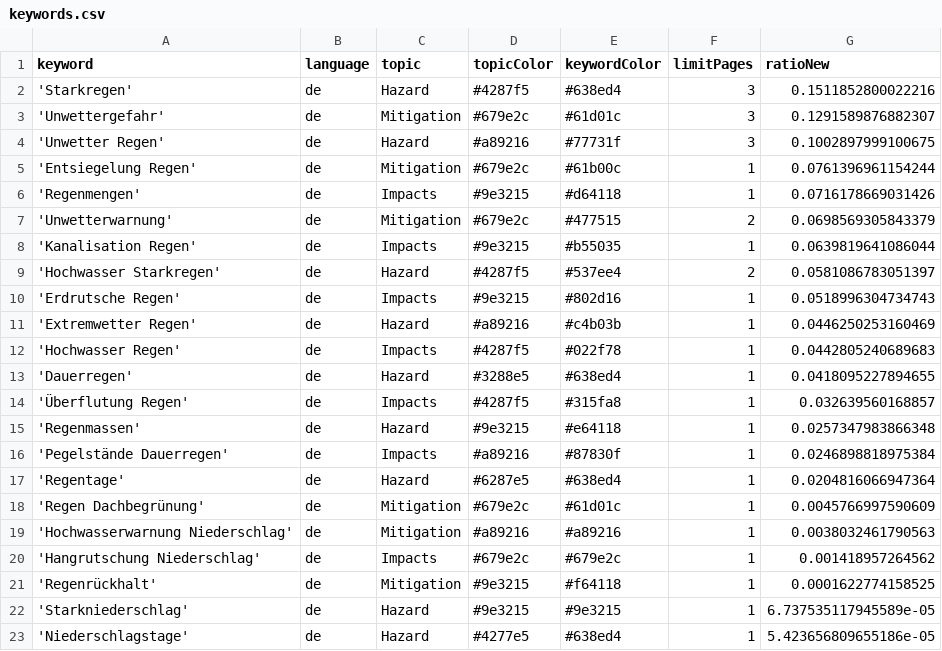
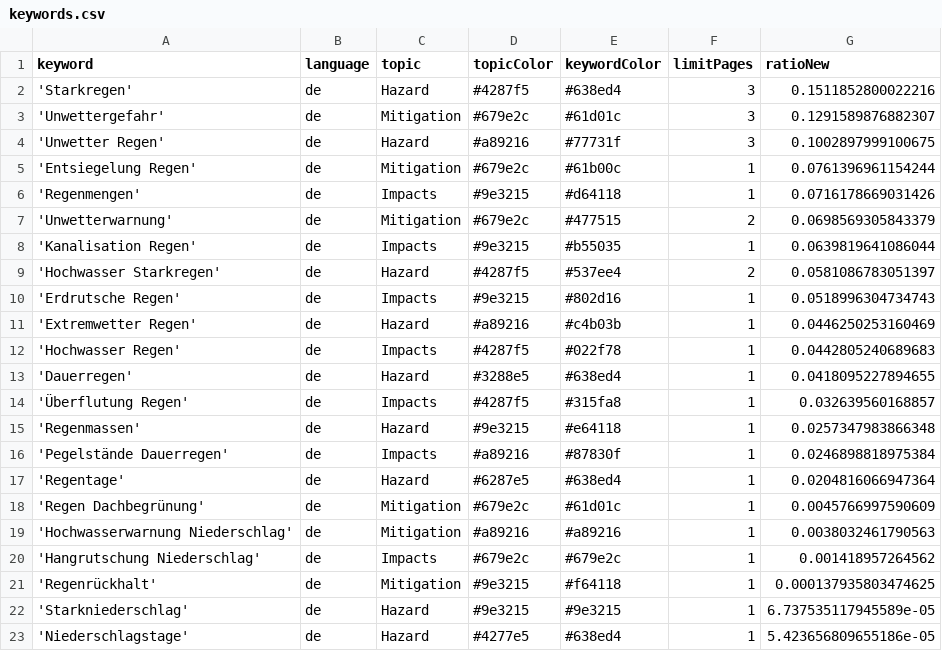
Before and after one commit to jannikdo28-news/RainIsComing, a CSV file: keywords.csv, drawn as a sheet.

Commit message:
Commit from GitHub Actions (harvest:0.0)

```diff
--- a/keywords.csv
+++ b/keywords.csv
@@ -20,3 +20,3 @@ keyword,language,topic,topicColor,keywordColor,limitPages,ratioNew
 'Hangrutschung Niederschlag',de,Impacts,#679e2c,#679e2c,1,0.001418957264562
-'Regenrückhalt',de,Mitigation,#9e3215,#f64118,1,0.0001622774158525
+'Regenrückhalt',de,Mitigation,#9e3215,#f64118,1,0.000137935803474625
 'Starkniederschlag',de,Hazard,#9e3215,#9e3215,1,6.737535117945589e-05
```
